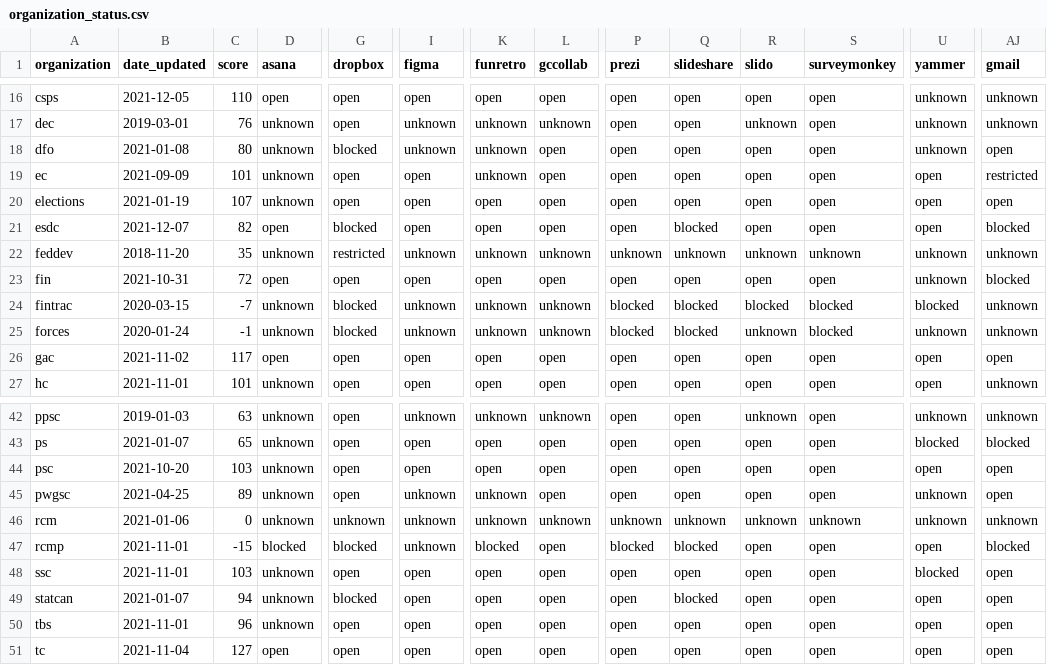
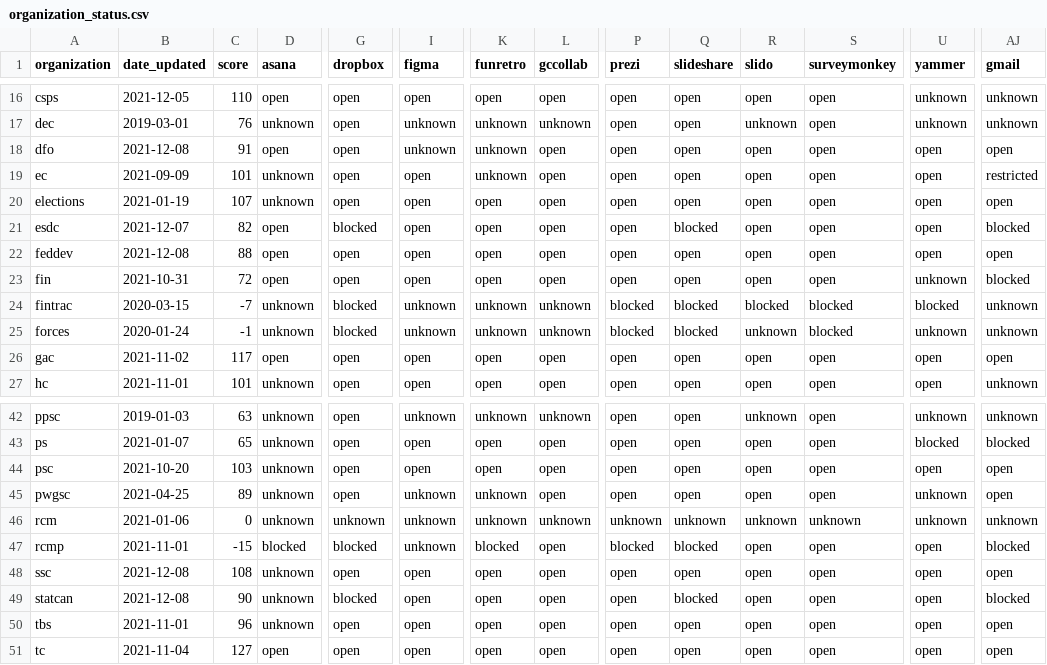
Before and after one commit to isthisblocked/isthisblockedinmydepartment.ca, a CSV file: src/data/organization_status.csv, drawn as a sheet; only a part is shown, gaps mark what is left out; the diff covers the shown part only; the diff names each change by its address in the sheet, - before the commit and + after, or states it on an @@ line.

Commit message:
Updated data for 2021-12-08

```diff
--- a/src/data/organization_status.csv
+++ b/src/data/organization_status.csv
-B18 (date_updated): 2021-01-08
+B18 (date_updated): 2021-12-08
-C18 (score): 80
+C18 (score): 91
-D18 (asana): unknown
+D18 (asana): open
-G18 (dropbox): blocked
+G18 (dropbox): open
-U18 (yammer): unknown
+U18 (yammer): open
-B22 (date_updated): 2018-11-20
+B22 (date_updated): 2021-12-08
-C22 (score): 35
+C22 (score): 88
-D22 (asana): unknown
+D22 (asana): open
-G22 (dropbox): restricted
+G22 (dropbox): open
-I22 (figma): unknown
+I22 (figma): open
-K22 (funretro): unknown
+K22 (funretro): open
-L22 (gccollab): unknown
+L22 (gccollab): open
-P22 (prezi): unknown
+P22 (prezi): open
-Q22 (slideshare): unknown
+Q22 (slideshare): open
-R22 (slido): unknown
+R22 (slido): open
-S22 (surveymonkey): unknown
+S22 (surveymonkey): open
-U22 (yammer): unknown
+U22 (yammer): open
-AJ22 (gmail): unknown
+AJ22 (gmail): open
-B48 (date_updated): 2021-11-01
+B48 (date_updated): 2021-12-08
-C48 (score): 103
+C48 (score): 108
-U48 (yammer): blocked
+U48 (yammer): open
-B49 (date_updated): 2021-01-07
+B49 (date_updated): 2021-12-08
-C49 (score): 94
+C49 (score): 90
-AJ49 (gmail): open
+AJ49 (gmail): blocked
```
Also changed, not shown: 10 edited cells elsewhere in this file.
